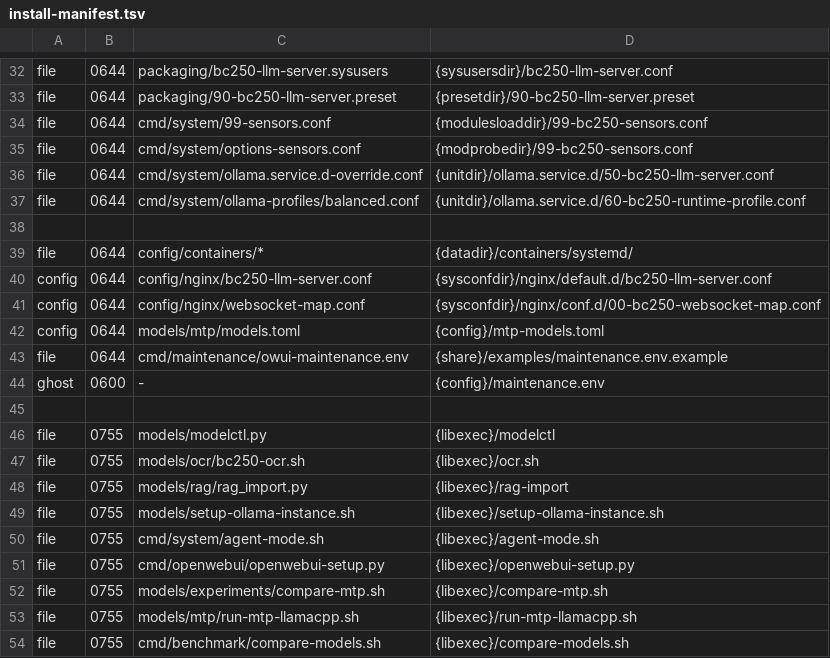
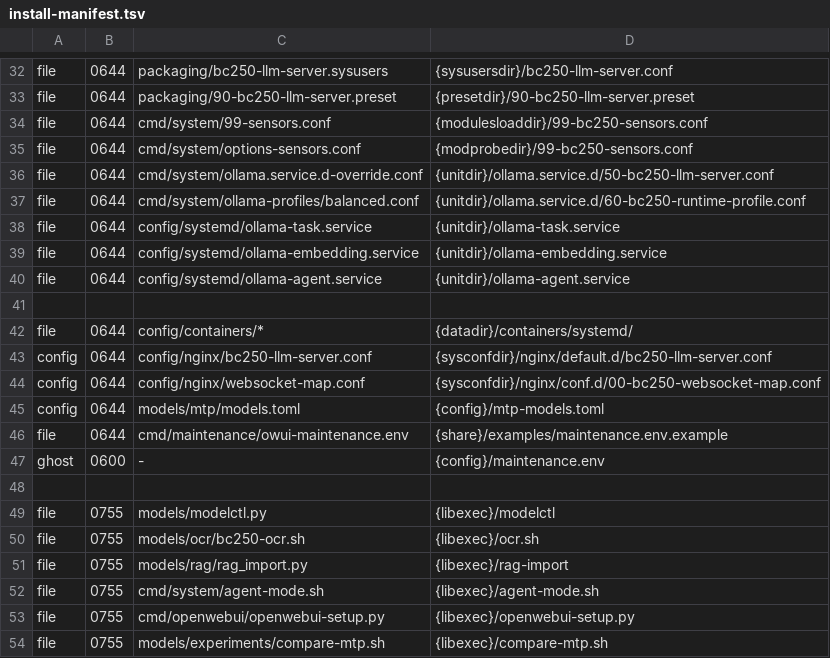
Before and after one commit to Kieni1/amd-bc-250-llm, a TSV file: packaging/install-manifest.tsv, drawn as a sheet; only a part is shown, gaps mark what is left out; the shorter side is filled out with more unchanged rows; removed rows and columns are numbered as before the commit, all else as after; the diff names each change by its address in the sheet, - before the commit and + after, or states it on an @@ line.

```diff
--- a/packaging/install-manifest.tsv
+++ b/packaging/install-manifest.tsv
+row 38: file | 0644 | config/systemd/ollama-task.service | {unitdir}/ollama-task.service
+row 39: file | 0644 | config/systemd/ollama-embedding.service | {unitdir}/ollama-embedding.service
+row 40: file | 0644 | config/systemd/ollama-agent.service | {unitdir}/ollama-agent.service
-row 49: file | 0755 | models/setup-ollama-instance.sh | {libexec}/setup-ollama-instance.sh
```
Also changed, not shown: 35 other files.
